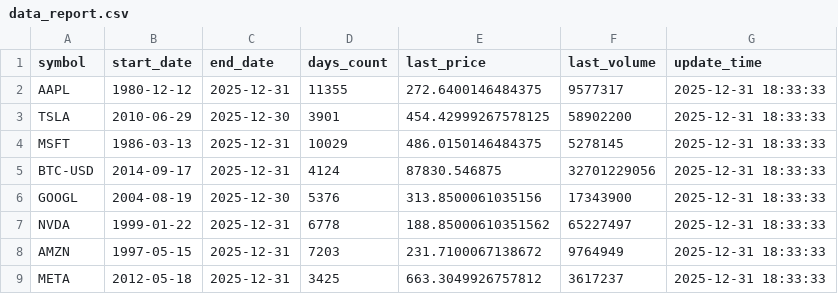
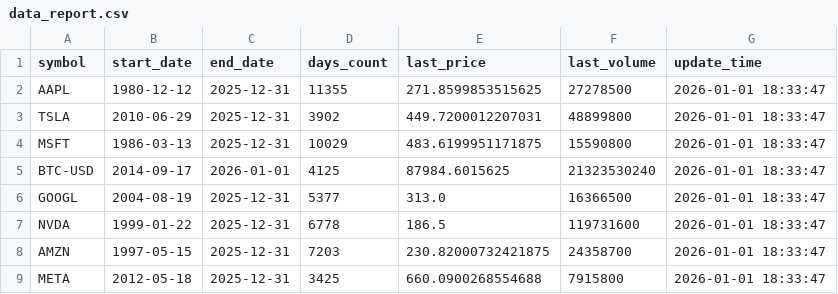
Before and after one commit to adam-hassen/stock-auto-update, a CSV file: data/data_report.csv, drawn as a sheet.

```diff
--- a/data/data_report.csv
+++ b/data/data_report.csv
@@ -1,9 +1,9 @@
 symbol,start_date,end_date,days_count,last_price,last_volume,update_time
-AAPL,1980-12-12,2025-12-31,11355,272.6400146484375,9577317,2025-12-31 18:33:33
-TSLA,2010-06-29,2025-12-30,3901,454.42999267578125,58902200,2025-12-31 18:33:33
-MSFT,1986-03-13,2025-12-31,10029,486.0150146484375,5278145,2025-12-31 18:33:33
-BTC-USD,2014-09-17,2025-12-31,4124,87830.546875,32701229056,2025-12-31 18:33:33
-GOOGL,2004-08-19,2025-12-30,5376,313.8500061035156,17343900,2025-12-31 18:33:33
-NVDA,1999-01-22,2025-12-31,6778,188.85000610351562,65227497,2025-12-31 18:33:33
-AMZN,1997-05-15,2025-12-31,7203,231.7100067138672,9764949,2025-12-31 18:33:33
-META,2012-05-18,2025-12-31,3425,663.3049926757812,3617237,2025-12-31 18:33:33
+AAPL,1980-12-12,2025-12-31,11355,271.8599853515625,27278500,2026-01-01 18:33:47
+TSLA,2010-06-29,2025-12-31,3902,449.7200012207031,48899800,2026-01-01 18:33:47
+MSFT,1986-03-13,2025-12-31,10029,483.6199951171875,15590800,2026-01-01 18:33:47
+BTC-USD,2014-09-17,2026-01-01,4125,87984.6015625,21323530240,2026-01-01 18:33:47
+GOOGL,2004-08-19,2025-12-31,5377,313.0,16366500,2026-01-01 18:33:47
+NVDA,1999-01-22,2025-12-31,6778,186.5,119731600,2026-01-01 18:33:47
+AMZN,1997-05-15,2025-12-31,7203,230.82000732421875,24358700,2026-01-01 18:33:47
+META,2012-05-18,2025-12-31,3425,660.0900268554688,7915800,2026-01-01 18:33:47
```
Also changed, not shown: data/AAPL.csv, data/ALL_FEATURES.csv, 10 other files.
